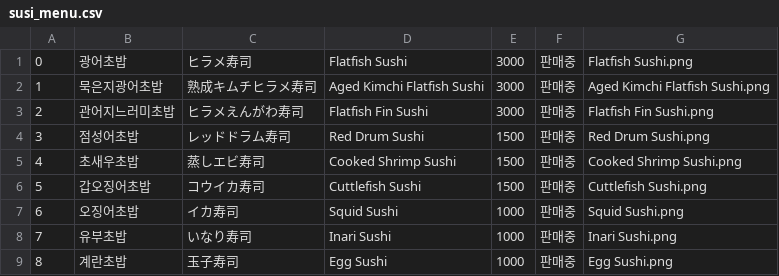
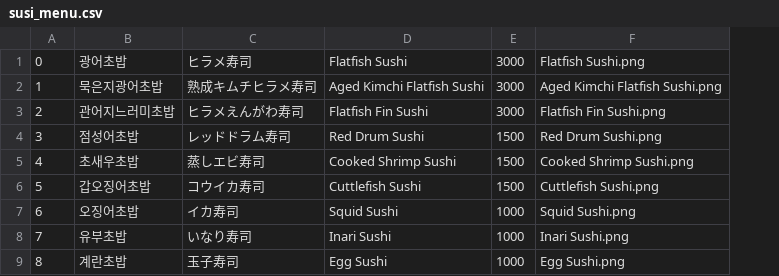
Before and after one commit to nowonjong/Moble, a CSV file: susi_menu.csv, drawn as a sheet; only a part is shown; the diff names each change by its address in the sheet, - before the commit and + after, or states it on an @@ line.

Commit message:
Update CSV data files

```diff
--- a/susi_menu.csv
+++ b/susi_menu.csv
-column F, rows 1-9: all 판매중
```
